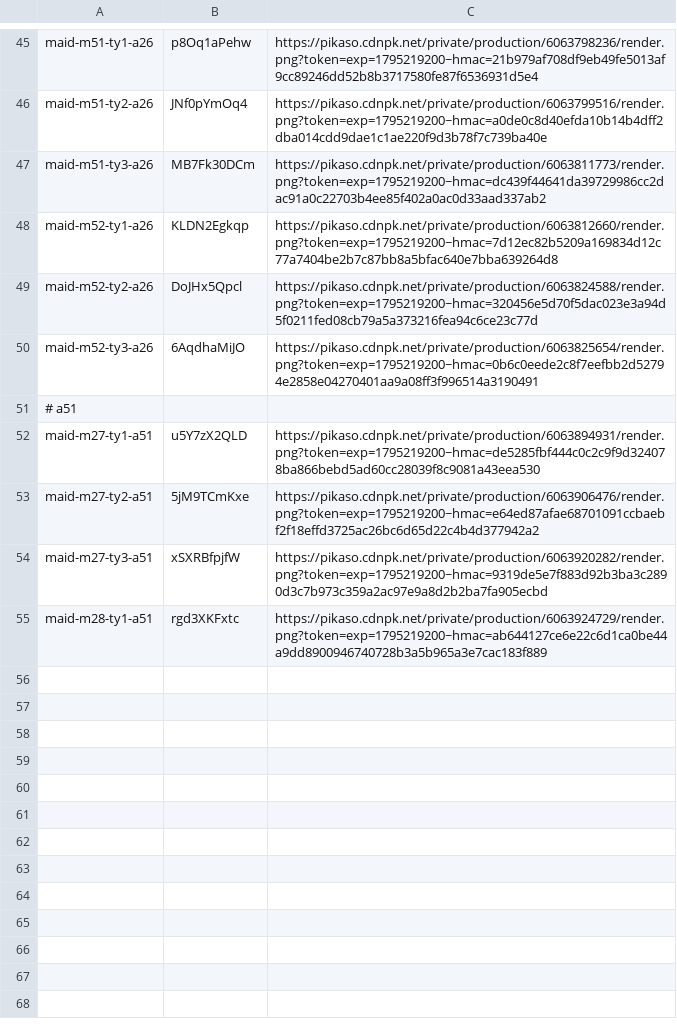
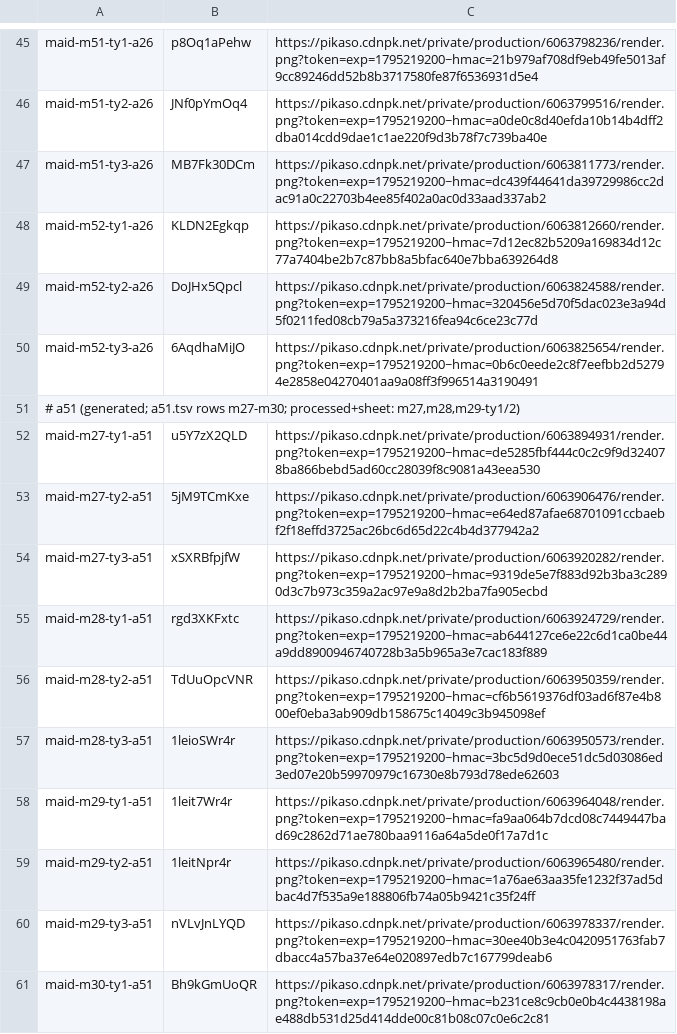
Before and after one commit to thientran2711/cung-tuong-mong, a TSV file: dev/handover/reports/fig-cutout-clean/batch-maid-ctier-W6e-ledger.tsv, drawn as a sheet; only a part is shown, gaps mark what is left out.

```diff
--- a/dev/handover/reports/fig-cutout-clean/batch-maid-ctier-W6e-ledger.tsv
+++ b/dev/handover/reports/fig-cutout-clean/batch-maid-ctier-W6e-ledger.tsv
@@ -50,3 +50,3 @@ maid-m52-ty2-a26	DoJHx5Qpcl	https://pikaso.cdnpk.net/private/production/60638245
 maid-m52-ty3-a26	6AqdhaMiJO	https://pikaso.cdnpk.net/private/production/6063825654/render.png?token=exp=1795219200~hmac=0b6c0eede2c8f7eefbb2d52794e2858e04270401aa9a08ff3f996514a3190491
-# a51
+# a51 (generated; a51.tsv rows m27-m30; processed+sheet: m27,m28,m29-ty1/2)
 maid-m27-ty1-a51	u5Y7zX2QLD	https://pikaso.cdnpk.net/private/production/6063894931/render.png?token=exp=1795219200~hmac=de5285fbf444c0c2c9f9d324078ba866bebd5ad60cc28039f8c9081a43eea530
@@ -55 +55,7 @@ maid-m27-ty3-a51	xSXRBfpjfW	https://pikaso.cdnpk.net/private/production/60639202
 maid-m28-ty1-a51	rgd3XKFxtc	https://pikaso.cdnpk.net/private/production/6063924729/render.png?token=exp=1795219200~hmac=ab644127ce6e22c6d1ca0be44a9dd8900946740728b3a5b965a3e7cac183f889
+maid-m28-ty2-a51	TdUuOpcVNR	https://pikaso.cdnpk.net/private/production/6063950359/render.png?token=exp=1795219200~hmac=cf6b5619376df03ad6f87e4b800ef0eba3ab909db158675c14049c3b945098ef
+maid-m28-ty3-a51	1leioSWr4r	https://pikaso.cdnpk.net/private/production/6063950573/render.png?token=exp=1795219200~hmac=3bc5d9d0ece51dc5d03086ed3ed07e20b59970979c16730e8b793d78ede62603
+maid-m29-ty1-a51	1leit7Wr4r	https://pikaso.cdnpk.net/private/production/6063964048/render.png?token=exp=1795219200~hmac=fa9aa064b7dcd08c7449447bad69c2862d71ae780baa9116a64a5de0f17a7d1c
+maid-m29-ty2-a51	1leitNpr4r	https://pikaso.cdnpk.net/private/production/6063965480/render.png?token=exp=1795219200~hmac=1a76ae63aa35fe1232f37ad5dbac4d7f535a9e188806fb74a05b9421c35f24ff
+maid-m29-ty3-a51	nVLvJnLYQD	https://pikaso.cdnpk.net/private/production/6063978337/render.png?token=exp=1795219200~hmac=30ee40b3e4c0420951763fab7dbacc4a57ba37e64e020897edb7c167799deab6
+maid-m30-ty1-a51	Bh9kGmUoQR	https://pikaso.cdnpk.net/private/production/6063978317/render.png?token=exp=1795219200~hmac=b231ce8c9cb0e0b4c4438198ae488db531d25d414dde00c81b08c07c0e6c2c81
```
Also changed, not shown: 3 other files.
